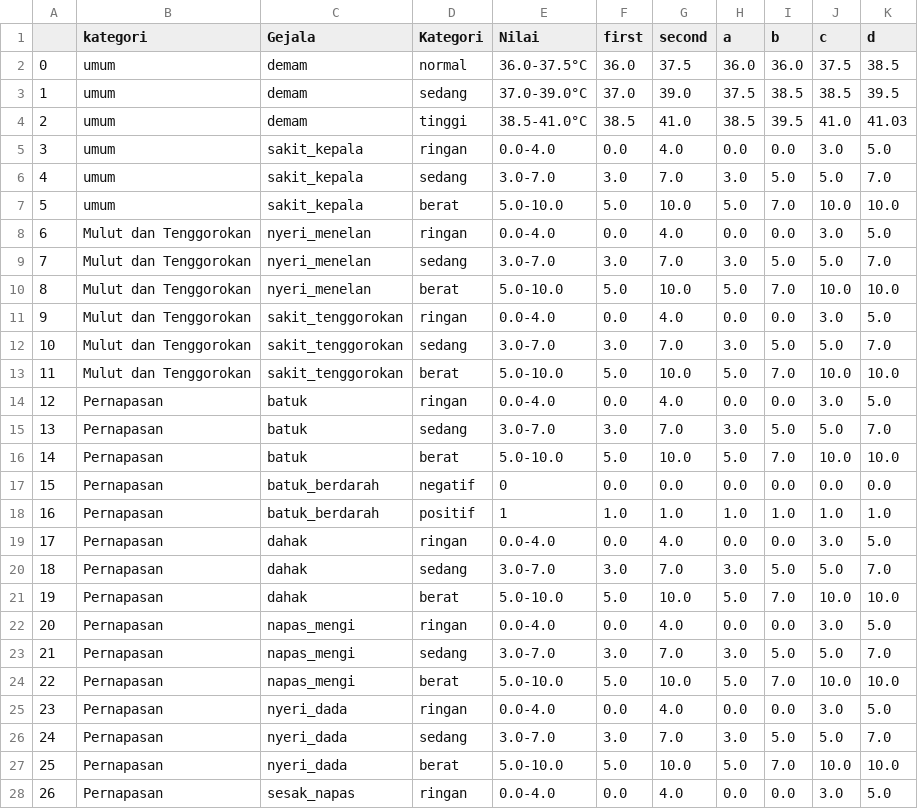
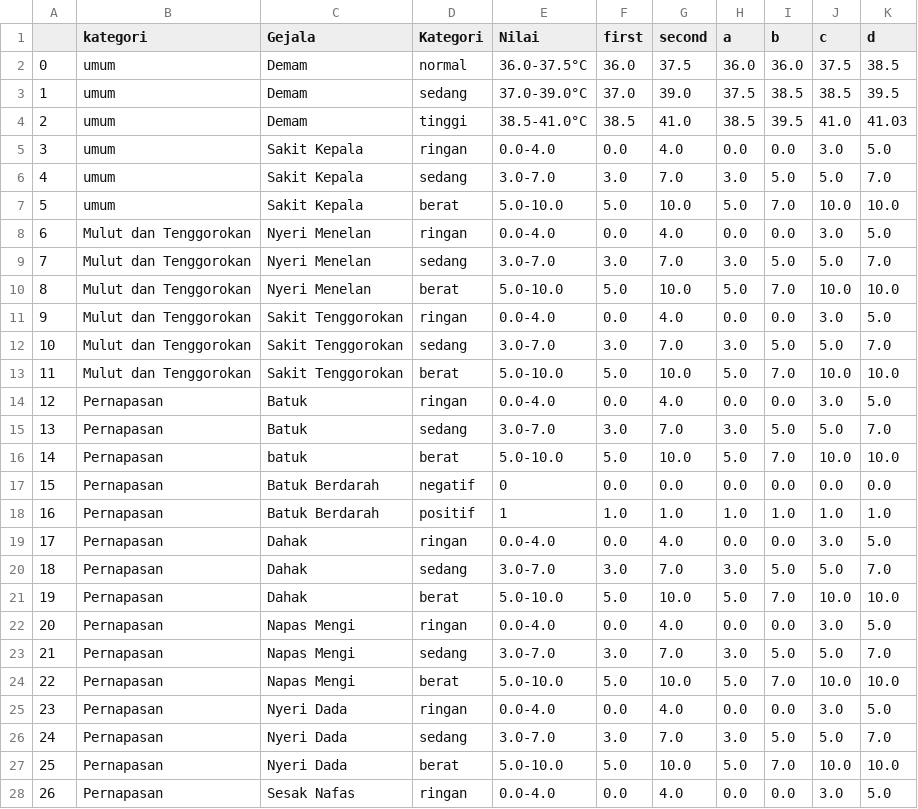
Before and after one commit to ra-rapunzel/Respirazzy, a CSV file: member_function_respirasi.csv, drawn as a sheet; only a part is shown; the diff covers the shown part only.

Commit message:
edit Gejala dan color text

```diff
--- a/member_function_respirasi.csv
+++ b/member_function_respirasi.csv
@@ -1,28 +1,28 @@
 ,kategori,Gejala,Kategori,Nilai,first,second,a,b,c,d
-0,umum,demam,normal,36.0-37.5°C,36.0,37.5,36.0,36.0,37.5,38.5
-1,umum,demam,sedang,37.0-39.0°C,37.0,39.0,37.5,38.5,38.5,39.5
-2,umum,demam,tinggi,38.5-41.0°C,38.5,41.0,38.5,39.5,41.0,41.03
-3,umum,sakit_kepala,ringan,0.0-4.0,0.0,4.0,0.0,0.0,3.0,5.0
-4,umum,sakit_kepala,sedang,3.0-7.0,3.0,7.0,3.0,5.0,5.0,7.0
-5,umum,sakit_kepala,berat,5.0-10.0,5.0,10.0,5.0,7.0,10.0,10.0
-6,Mulut dan Tenggorokan,nyeri_menelan,ringan,0.0-4.0,0.0,4.0,0.0,0.0,3.0,5.0
-7,Mulut dan Tenggorokan,nyeri_menelan,sedang,3.0-7.0,3.0,7.0,3.0,5.0,5.0,7.0
-8,Mulut dan Tenggorokan,nyeri_menelan,berat,5.0-10.0,5.0,10.0,5.0,7.0,10.0,10.0
-9,Mulut dan Tenggorokan,sakit_tenggorokan,ringan,0.0-4.0,0.0,4.0,0.0,0.0,3.0,5.0
-10,Mulut dan Tenggorokan,sakit_tenggorokan,sedang,3.0-7.0,3.0,7.0,3.0,5.0,5.0,7.0
-11,Mulut dan Tenggorokan,sakit_tenggorokan,berat,5.0-10.0,5.0,10.0,5.0,7.0,10.0,10.0
-12,Pernapasan,batuk,ringan,0.0-4.0,0.0,4.0,0.0,0.0,3.0,5.0
-13,Pernapasan,batuk,sedang,3.0-7.0,3.0,7.0,3.0,5.0,5.0,7.0
+0,umum,Demam,normal,36.0-37.5°C,36.0,37.5,36.0,36.0,37.5,38.5
+1,umum,Demam,sedang,37.0-39.0°C,37.0,39.0,37.5,38.5,38.5,39.5
+2,umum,Demam,tinggi,38.5-41.0°C,38.5,41.0,38.5,39.5,41.0,41.03
+3,umum,Sakit Kepala,ringan,0.0-4.0,0.0,4.0,0.0,0.0,3.0,5.0
+4,umum,Sakit Kepala,sedang,3.0-7.0,3.0,7.0,3.0,5.0,5.0,7.0
+5,umum,Sakit Kepala,berat,5.0-10.0,5.0,10.0,5.0,7.0,10.0,10.0
+6,Mulut dan Tenggorokan,Nyeri Menelan,ringan,0.0-4.0,0.0,4.0,0.0,0.0,3.0,5.0
+7,Mulut dan Tenggorokan,Nyeri Menelan,sedang,3.0-7.0,3.0,7.0,3.0,5.0,5.0,7.0
+8,Mulut dan Tenggorokan,Nyeri Menelan,berat,5.0-10.0,5.0,10.0,5.0,7.0,10.0,10.0
+9,Mulut dan Tenggorokan,Sakit Tenggorokan,ringan,0.0-4.0,0.0,4.0,0.0,0.0,3.0,5.0
+10,Mulut dan Tenggorokan,Sakit Tenggorokan,sedang,3.0-7.0,3.0,7.0,3.0,5.0,5.0,7.0
+11,Mulut dan Tenggorokan,Sakit Tenggorokan,berat,5.0-10.0,5.0,10.0,5.0,7.0,10.0,10.0
+12,Pernapasan,Batuk,ringan,0.0-4.0,0.0,4.0,0.0,0.0,3.0,5.0
+13,Pernapasan,Batuk,sedang,3.0-7.0,3.0,7.0,3.0,5.0,5.0,7.0
 14,Pernapasan,batuk,berat,5.0-10.0,5.0,10.0,5.0,7.0,10.0,10.0
-15,Pernapasan,batuk_berdarah,negatif,0,0.0,0.0,0.0,0.0,0.0,0.0
-16,Pernapasan,batuk_berdarah,positif,1,1.0,1.0,1.0,1.0,1.0,1.0
-17,Pernapasan,dahak,ringan,0.0-4.0,0.0,4.0,0.0,0.0,3.0,5.0
-18,Pernapasan,dahak,sedang,3.0-7.0,3.0,7.0,3.0,5.0,5.0,7.0
-19,Pernapasan,dahak,berat,5.0-10.0,5.0,10.0,5.0,7.0,10.0,10.0
-20,Pernapasan,napas_mengi,ringan,0.0-4.0,0.0,4.0,0.0,0.0,3.0,5.0
-21,Pernapasan,napas_mengi,sedang,3.0-7.0,3.0,7.0,3.0,5.0,5.0,7.0
-22,Pernapasan,napas_mengi,berat,5.0-10.0,5.0,10.0,5.0,7.0,10.0,10.0
-23,Pernapasan,nyeri_dada,ringan,0.0-4.0,0.0,4.0,0.0,0.0,3.0,5.0
-24,Pernapasan,nyeri_dada,sedang,3.0-7.0,3.0,7.0,3.0,5.0,5.0,7.0
-25,Pernapasan,nyeri_dada,berat,5.0-10.0,5.0,10.0,5.0,7.0,10.0,10.0
-26,Pernapasan,sesak_napas,ringan,0.0-4.0,0.0,4.0,0.0,0.0,3.0,5.0
+15,Pernapasan,Batuk Berdarah,negatif,0,0.0,0.0,0.0,0.0,0.0,0.0
+16,Pernapasan,Batuk Berdarah,positif,1,1.0,1.0,1.0,1.0,1.0,1.0
+17,Pernapasan,Dahak,ringan,0.0-4.0,0.0,4.0,0.0,0.0,3.0,5.0
+18,Pernapasan,Dahak,sedang,3.0-7.0,3.0,7.0,3.0,5.0,5.0,7.0
+19,Pernapasan,Dahak,berat,5.0-10.0,5.0,10.0,5.0,7.0,10.0,10.0
+20,Pernapasan,Napas Mengi,ringan,0.0-4.0,0.0,4.0,0.0,0.0,3.0,5.0
+21,Pernapasan,Napas Mengi,sedang,3.0-7.0,3.0,7.0,3.0,5.0,5.0,7.0
+22,Pernapasan,Napas Mengi,berat,5.0-10.0,5.0,10.0,5.0,7.0,10.0,10.0
+23,Pernapasan,Nyeri Dada,ringan,0.0-4.0,0.0,4.0,0.0,0.0,3.0,5.0
+24,Pernapasan,Nyeri Dada,sedang,3.0-7.0,3.0,7.0,3.0,5.0,5.0,7.0
+25,Pernapasan,Nyeri Dada,berat,5.0-10.0,5.0,10.0,5.0,7.0,10.0,10.0
+26,Pernapasan,Sesak Nafas,ringan,0.0-4.0,0.0,4.0,0.0,0.0,3.0,5.0
```
Also changed, not shown: 17 edited cells elsewhere in this file, 1 other file.
